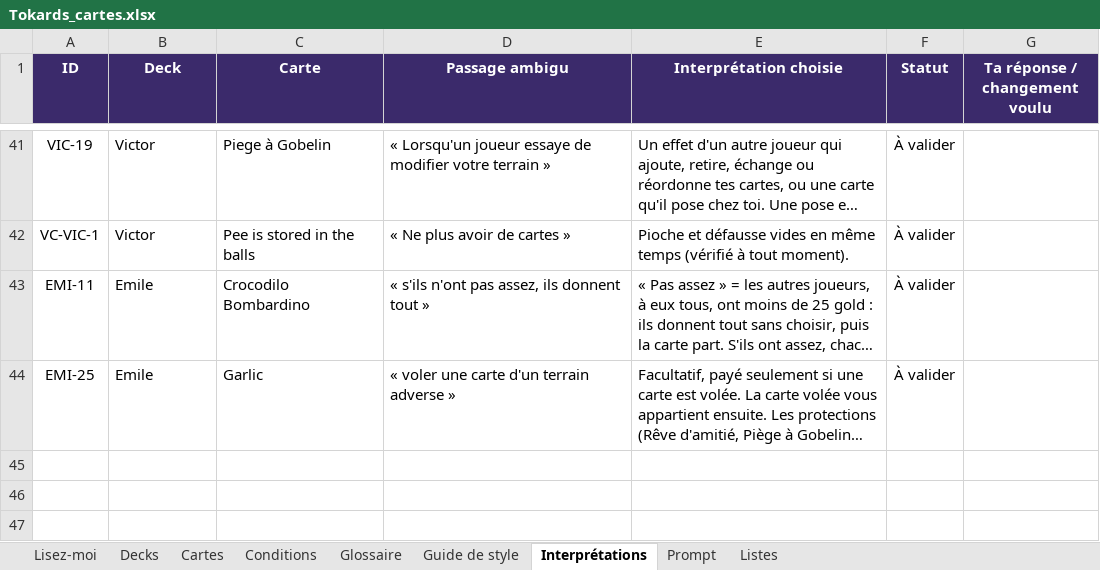
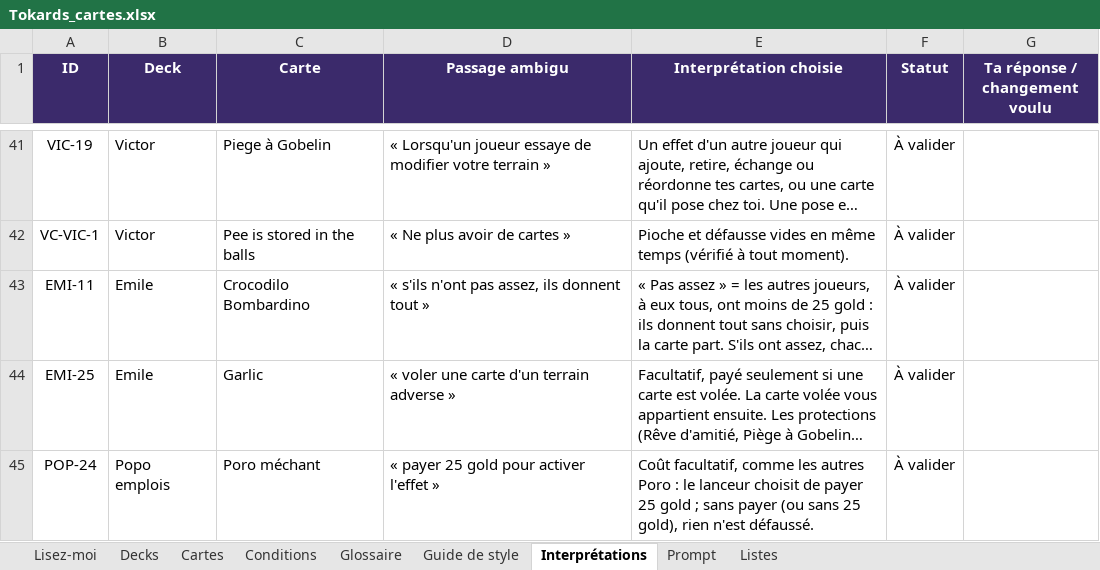
Before and after one commit to Emilezola0/Tokards, an Excel workbook: data/Tokards_cartes.xlsx, sheet Interprétations, drawn as a sheet; only a part is shown, gaps mark what is left out; long unchanged cells end in …; values as stored, in another font and other column widths than the file's, no borders; conditional formats not drawn; the diff names each change by its address in the sheet, - before the commit and + after, or states it on an @@ line.

```diff
--- a/data/Tokards_cartes.xlsx (sheet Interprétations)
+++ b/data/Tokards_cartes.xlsx (sheet Interprétations)
+row 45: POP-24 | Popo emplois | Poro méchant | « payer 25 gold pour activer l'effet » | Coût facultatif, comme les autres Poro : le lanceur choisit de payer 25 gold ; sans payer (ou sans 25 gold), rien n'est défaussé. | À valider
```
Also changed, not shown: sheet Cartes, 4 other files.
